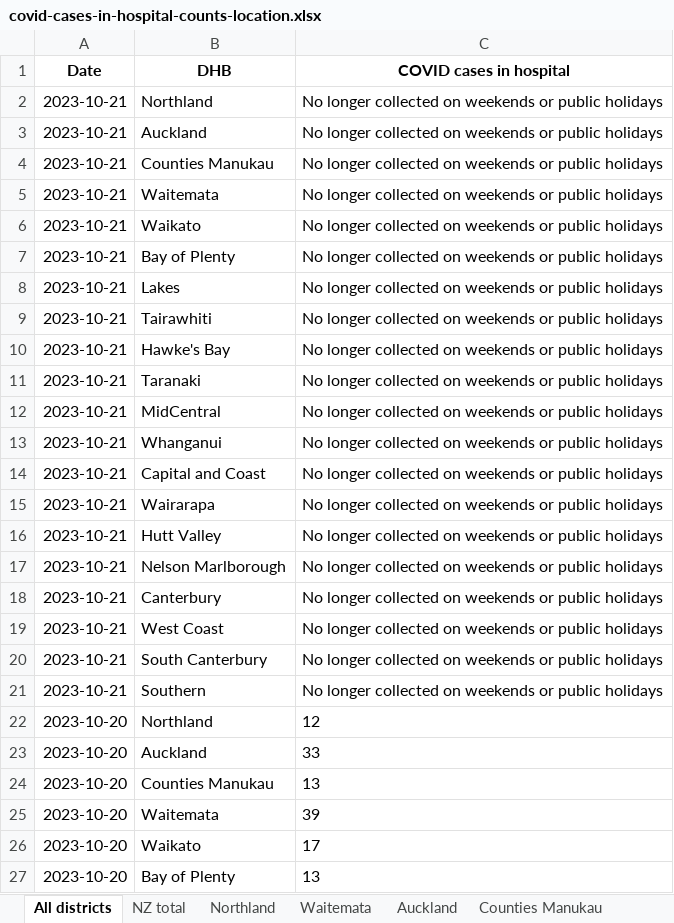
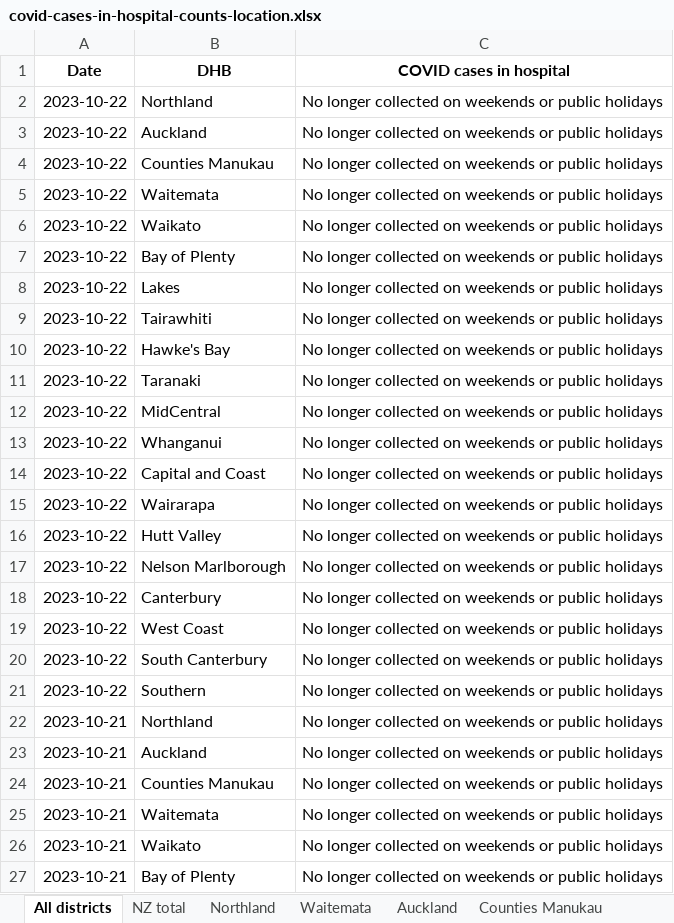
Before and after one commit to minhealthnz/nz-covid-data, an Excel workbook: cases/covid-cases-in-hospital-counts-location.xlsx, sheet All districts, drawn as a sheet; only a part is shown; the shorter side is filled out with more unchanged rows; values as stored, in another font and other column widths than the file's, no borders; the diff names each change by its address in the sheet, - before the commit and + after, or states it on an @@ line.

Commit message:
COVID-19 case data 22 Oct

```diff
--- a/cases/covid-cases-in-hospital-counts-location.xlsx (sheet All districts)
+++ b/cases/covid-cases-in-hospital-counts-location.xlsx (sheet All districts)
+row 2: 2023-10-22 | Northland | No longer collected on weekends or public holidays
+row 3: 2023-10-22 | Auckland | No longer collected on weekends or public holidays
+row 4: 2023-10-22 | Counties Manukau | No longer collected on weekends or public holidays
+row 5: 2023-10-22 | Waitemata | No longer collected on weekends or public holidays
+row 6: 2023-10-22 | Waikato | No longer collected on weekends or public holidays
+row 7: 2023-10-22 | Bay of Plenty | No longer collected on weekends or public holidays
+row 8: 2023-10-22 | Lakes | No longer collected on weekends or public holidays
+row 9: 2023-10-22 | Tairawhiti | No longer collected on weekends or public holidays
+row 10: 2023-10-22 | Hawke's Bay | No longer collected on weekends or public holidays
+row 11: 2023-10-22 | Taranaki | No longer collected on weekends or public holidays
+row 12: 2023-10-22 | MidCentral | No longer collected on weekends or public holidays
+row 13: 2023-10-22 | Whanganui | No longer collected on weekends or public holidays
+row 14: 2023-10-22 | Capital and Coast | No longer collected on weekends or public holidays
+row 15: 2023-10-22 | Wairarapa | No longer collected on weekends or public holidays
+row 16: 2023-10-22 | Hutt Valley | No longer collected on weekends or public holidays
+row 17: 2023-10-22 | Nelson Marlborough | No longer collected on weekends or public holidays
+row 18: 2023-10-22 | Canterbury | No longer collected on weekends or public holidays
+row 19: 2023-10-22 | West Coast | No longer collected on weekends or public holidays
+row 20: 2023-10-22 | South Canterbury | No longer collected on weekends or public holidays
+row 21: 2023-10-22 | Southern | No longer collected on weekends or public holidays
```
Also changed, not shown: sheet Tairawhiti, sheet West Coast only, sheet Wairarapa, sheet Whanganui, sheet South Canterbury, sheet Lakes, 17 more sheets, cases/covid-cases-counts-location.xlsx, 2 other files.
